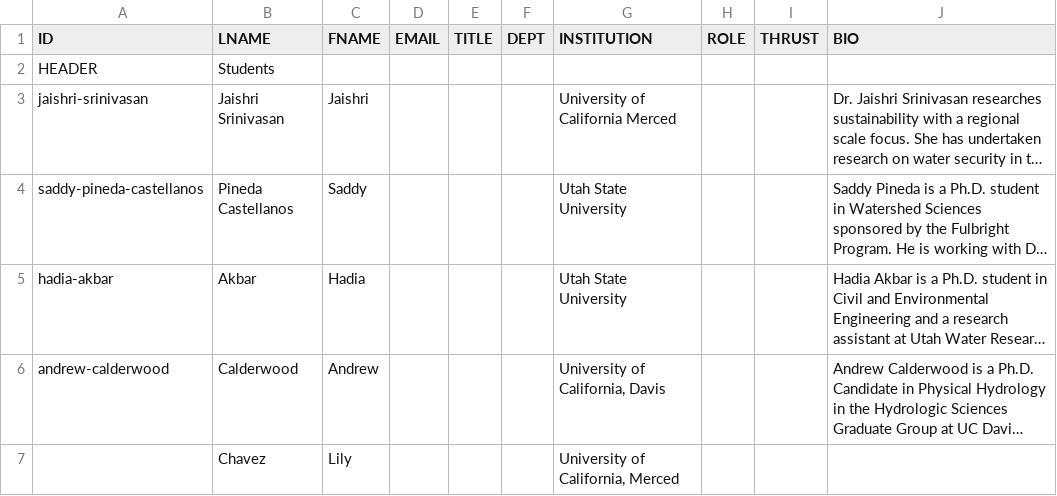
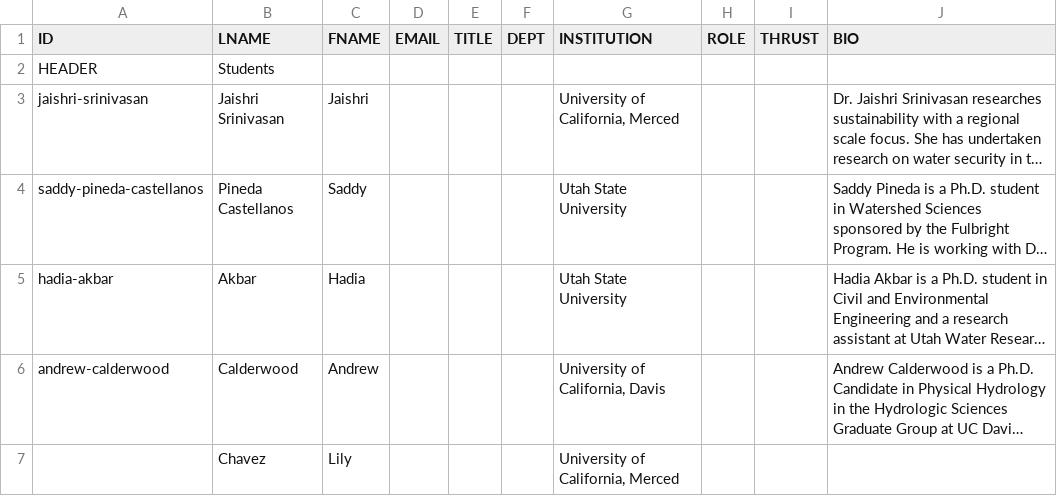
Before and after one commit to citris-ucmerced/SecureWaterFuture, a CSV file: about/studentssheet.csv, drawn as a sheet; only a part is shown; long unchanged cells end in …; the diff names each change by its address in the sheet, - before the commit and + after, or states it on an @@ line.

Commit message:
added comma to uc merced

```diff
--- a/about/studentssheet.csv
+++ b/about/studentssheet.csv
-G3 (INSTITUTION): University of California Merced
+G3 (INSTITUTION): University of California, Merced
```
